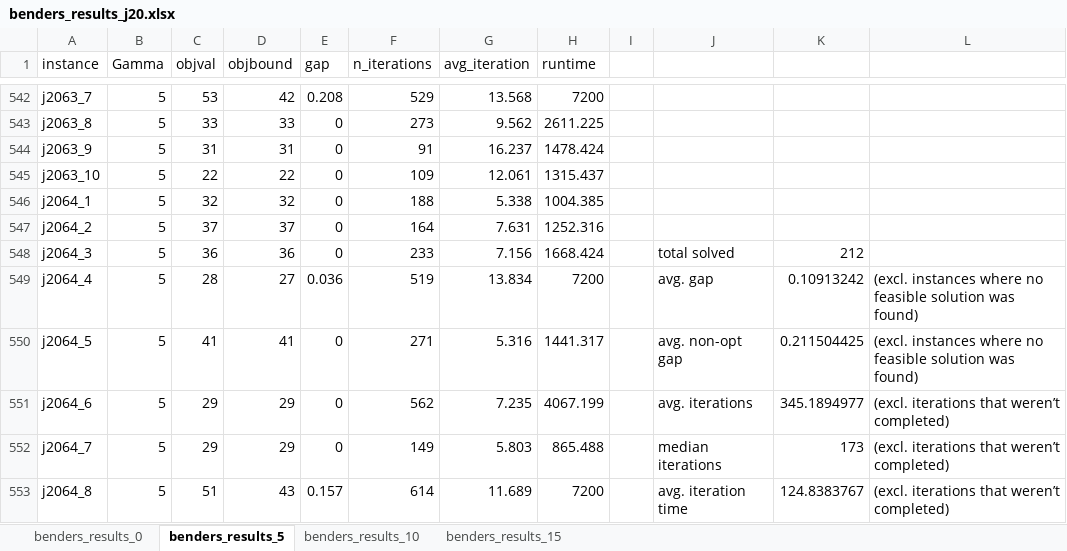
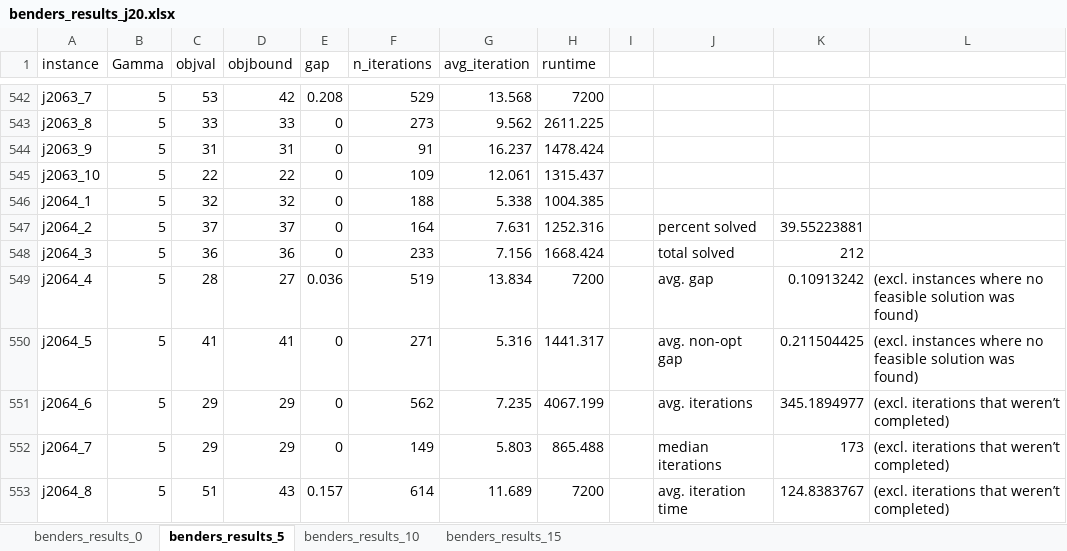
Before and after one commit to boldm1/robust-mrcpsp, an Excel workbook: code/results/storm_j20_7200/benders_results_j20.xlsx, sheet benders_results_5, drawn as a sheet; only a part is shown, gaps mark what is left out; values as stored, in another font and other column widths than the file's, no borders; the diff names each change by its address in the sheet, - before the commit and + after, or states it on an @@ line.

```diff
--- a/code/results/storm_j20_7200/benders_results_j20.xlsx (sheet benders_results_5)
+++ b/code/results/storm_j20_7200/benders_results_j20.xlsx (sheet benders_results_5)
-J547: (empty)
+J547: percent solved
-K547: (empty)
+K547: 39.55223881
```
Also changed, not shown: sheet benders_results_0, sheet benders_results_15, sheet benders_results_10, code/results/storm_j10_7200/benders_results_j10.xlsx, code/results/storm_j10_7200/compact_reformulation_trans_results_j10.xlsx, 6 other files.
